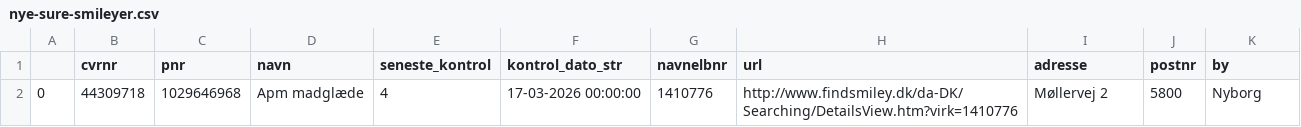
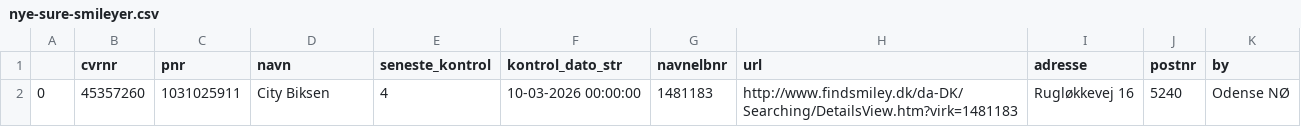
Before and after one commit to TV2-Fyn/scraping-af-foedevarestyrelsens-smileyordning, a CSV file: csv/nye-sure-smileyer.csv, drawn as a sheet.

```diff
--- a/csv/nye-sure-smileyer.csv
+++ b/csv/nye-sure-smileyer.csv
@@ -1,2 +1,2 @@
 ,cvrnr,pnr,navn,seneste_kontrol,kontrol_dato_str,navnelbnr,url,adresse,postnr,by
-0,44309718,1029646968,Apm madglæde ,4,17-03-2026 00:00:00,1410776,http://www.findsmiley.dk/da-DK/Searching/DetailsView.htm?virk=1410776,Møllervej 2  ,5800,Nyborg
+0,45357260,1031025911,City Biksen ,4,10-03-2026 00:00:00,1481183,http://www.findsmiley.dk/da-DK/Searching/DetailsView.htm?virk=1481183,Rugløkkevej 16  ,5240,Odense NØ
```
Also changed, not shown: csv/smileyer.csv.
